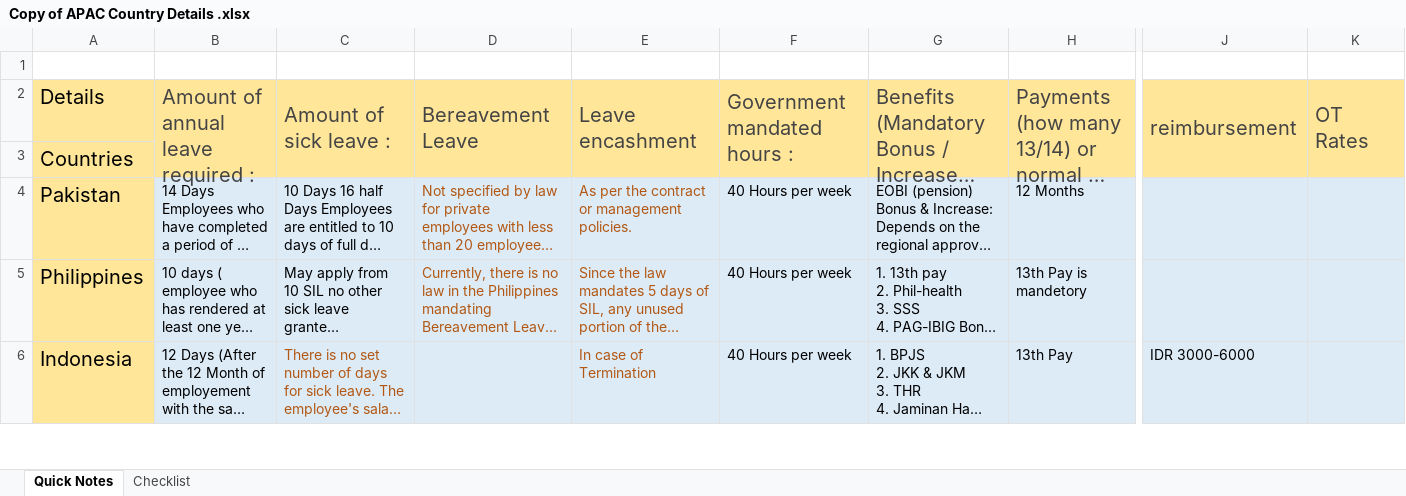
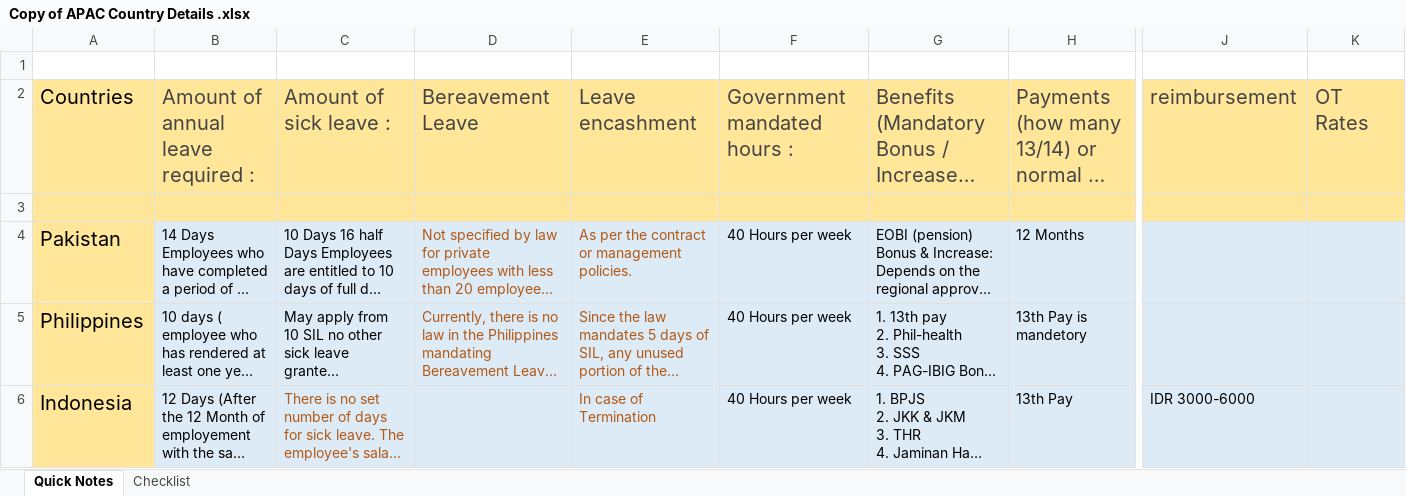
Before and after one commit to Shubh2r/HR-Global-Benefits-Guide-APAC-Region, an Excel workbook: data/Copy of APAC Country Details .xlsx, sheet Quick Notes, drawn as a sheet; only a part is shown, gaps mark what is left out; long unchanged cells end in …; values as stored, in another font and other column widths than the file's, no borders; the diff covers the shown part only; the diff names each change by its address in the sheet, - before the commit and + after, or states it on an @@ line.

Commit message:
Add files via upload

```diff
--- a/data/Copy of APAC Country Details .xlsx (sheet Quick Notes)
+++ b/data/Copy of APAC Country Details .xlsx (sheet Quick Notes)
-A2: Details
+A2: Countries
-B2:B3 merged
-C2:C3 merged
-D2:D3 merged
-E2:E3 merged
-F2:F3 merged
-G2:G3 merged
-H2:H3 merged
-J2:J3 merged
-K2:K3 merged
-A3: Countries
+A3: (empty)
```
Also changed, not shown: merged cells elsewhere in this sheet.
